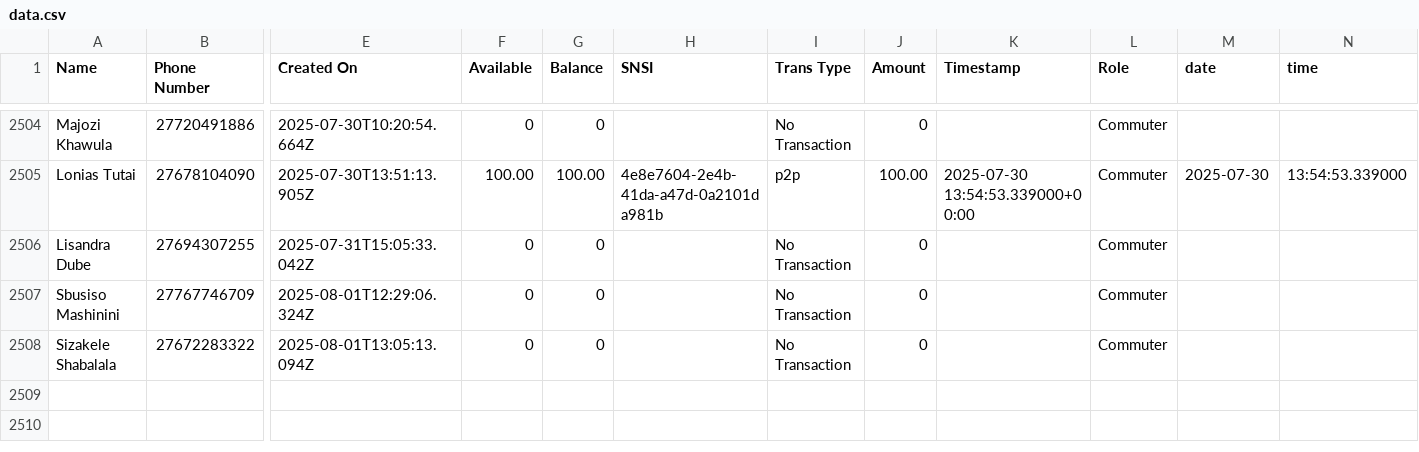
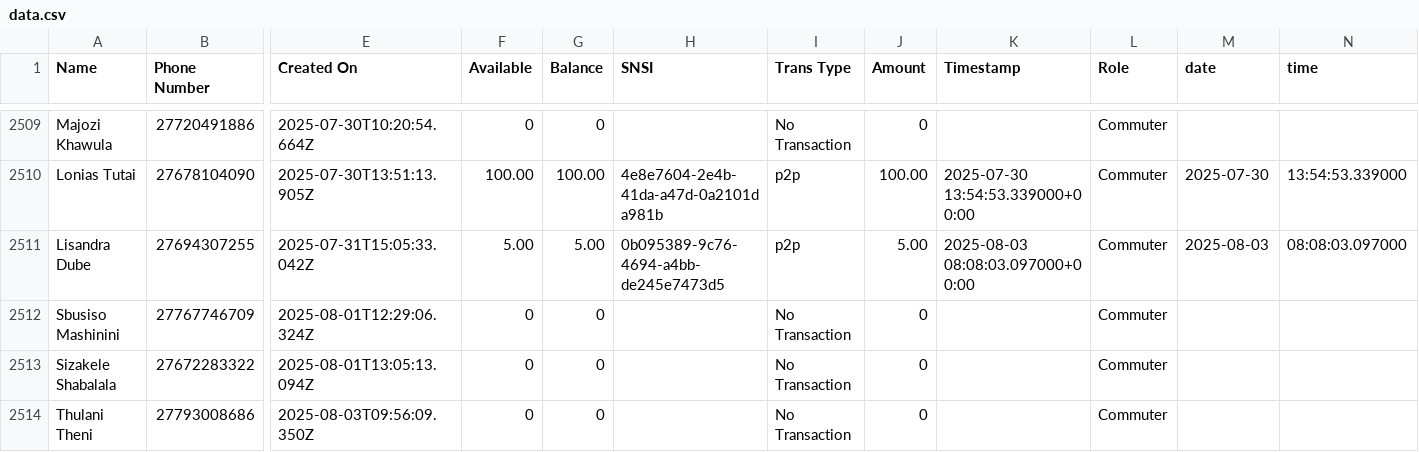
Before and after one commit to Kamal-Moha/WiTaxi-Pay-Analytics-Bhadala, a CSV file: Data/data.csv, drawn as a sheet; only a part is shown, gaps mark what is left out; addresses are those after the commit; rows hold the shown columns only; the diff covers the shown part only; the diff names each change by its address in the sheet, - before the commit and + after, or states it on an @@ line.

```diff
--- a/Data/data.csv
+++ b/Data/data.csv
-F2511 (Available): 0
+F2511 (Available): 5.00
-G2511 (Balance): 0
+G2511 (Balance): 5.00
-H2511 (SNSI): (empty)
+H2511 (SNSI): 0b095389-9c76-4694-a4bb-de245e7473d5
-I2511 (Trans Type): No Transaction
+I2511 (Trans Type): p2p
-J2511 (Amount): 0
+J2511 (Amount): 5.00
-K2511 (Timestamp): (empty)
+K2511 (Timestamp): 2025-08-03 08:08:03.097000+00:00
-M2511 (date): (empty)
+M2511 (date): 2025-08-03
-N2511 (time): (empty)
+N2511 (time): 08:08:03.097000
+row 2514: Thulani Theni | 27793008686 | 2025-08-03T09:56:09.350Z | 0 | 0 |  | No Transaction | 0 |  | Commuter
```
Also changed, not shown: 5 added rows and 34 edited cells elsewhere in this file, Data/accts_data.csv.
